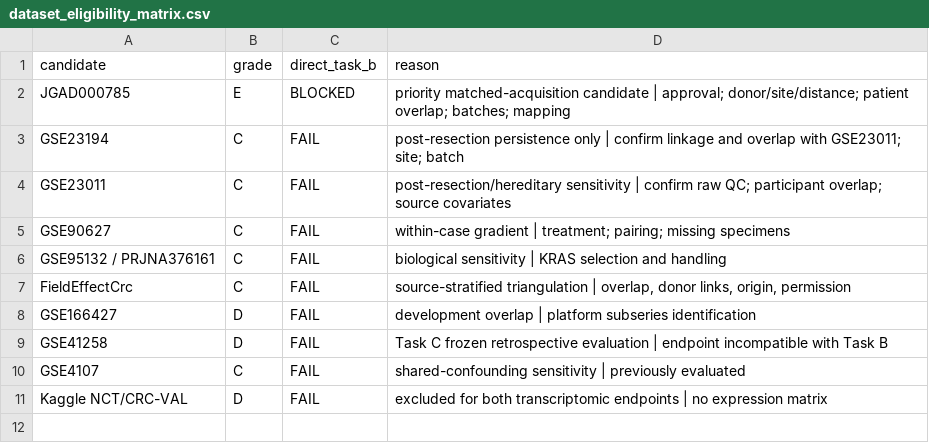
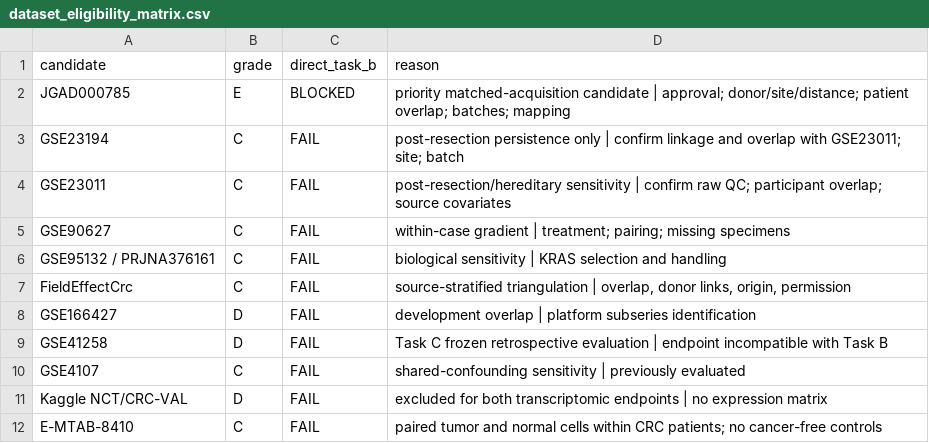
Before and after one commit to qurbaneliii/colorectal-field-cancerization, a CSV file: results/phase_ii/dataset_eligibility_matrix.csv, drawn as a sheet; the diff names each change by its address in the sheet, - before the commit and + after, or states it on an @@ line.

```diff
--- a/results/phase_ii/dataset_eligibility_matrix.csv
+++ b/results/phase_ii/dataset_eligibility_matrix.csv
+row 12: E-MTAB-8410 | C | FAIL | paired tumor and normal cells within CRC patients; no cancer-free controls
```
Also changed, not shown: results/phase_ii/candidate_dataset_registry.csv, results/phase_ii/metric_recalculation.csv, 5 other files.
